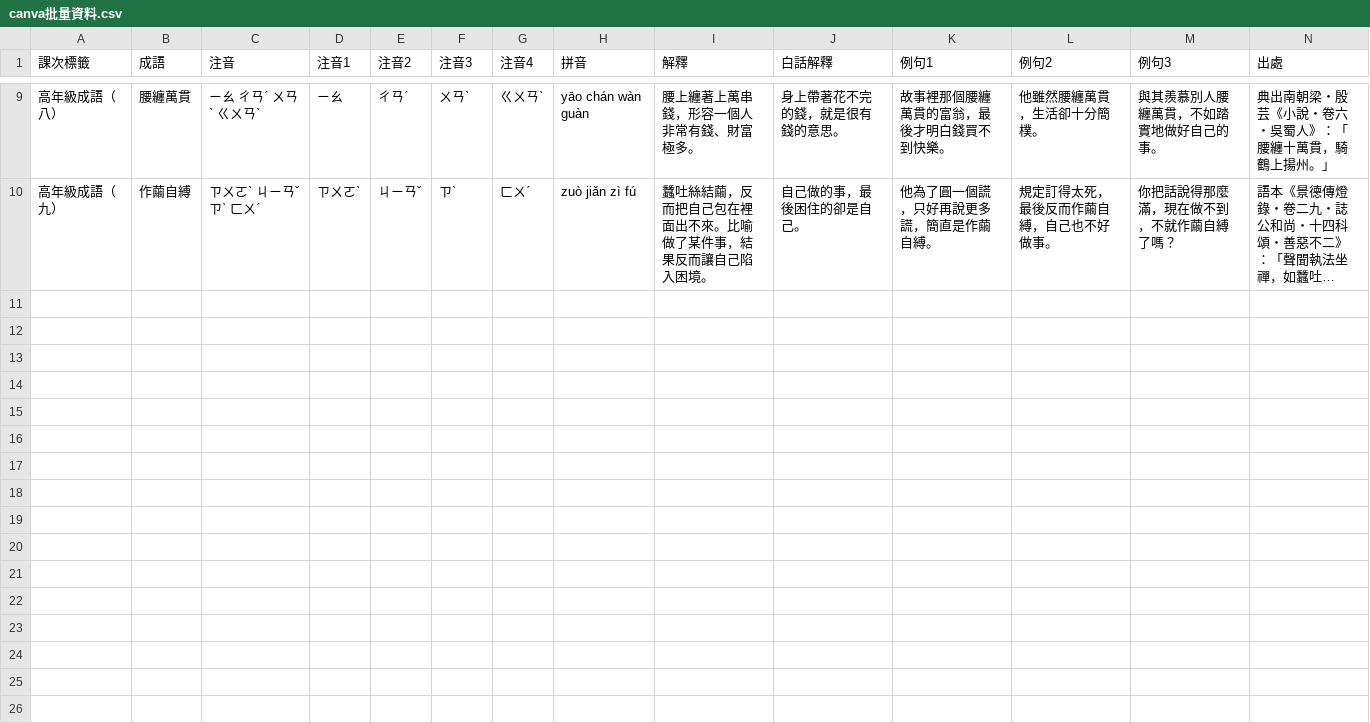
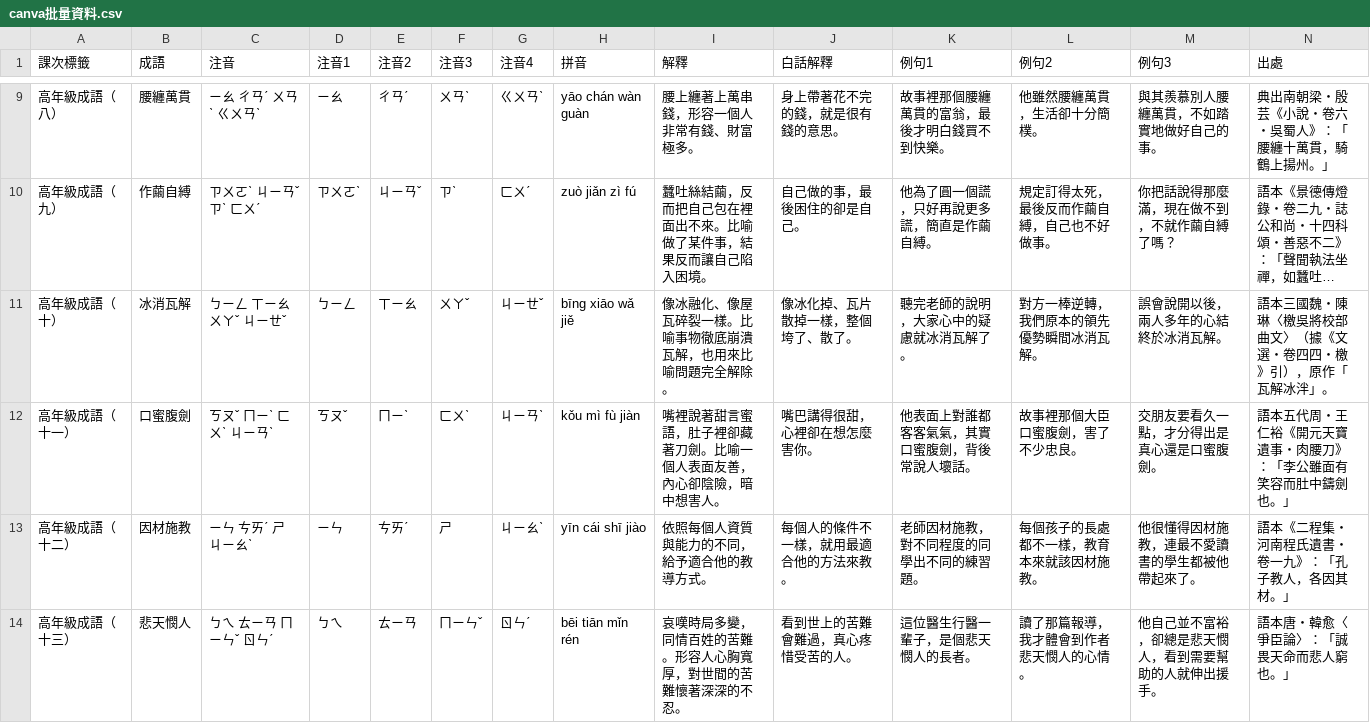
Before and after one commit to simon05091004/chengyu-cards, a CSV file: output/canva批量資料.csv, drawn as a sheet; only a part is shown, gaps mark what is left out; long unchanged cells end in …; rows hold the shown columns only; the diff names each change by its address in the sheet, - before the commit and + after, or states it on an @@ line.

```diff
--- a/output/canva批量資料.csv
+++ b/output/canva批量資料.csv
+row 11: 高年級成語（十） | 冰消瓦解 | ㄅㄧㄥ ㄒㄧㄠ ㄨㄚˇ ㄐㄧㄝˇ | ㄅㄧㄥ | ㄒㄧㄠ | ㄨㄚˇ | ㄐㄧㄝˇ | bīng xiāo wǎ jiě | 像冰融化、像屋瓦碎裂一樣。比喻事物徹底崩潰瓦解，也用來比喻問題完全解除。 | 像冰化掉、瓦片散掉一樣，整個垮了、散了。 | 聽完老師的說明，大家心中的疑慮就冰消瓦解了。 | 對方一棒逆轉，我們原本的領先優勢瞬間冰消瓦解。 | 誤會說開以後，兩人多年的心結終於冰消瓦解。 | 語本三國魏・陳琳〈檄吳將校部曲文〉（據《文選・卷四四・檄》引），原作「瓦解冰泮」。
+row 12: 高年級成語（十一） | 口蜜腹劍 | ㄎㄡˇ ㄇㄧˋ ㄈㄨˋ ㄐㄧㄢˋ | ㄎㄡˇ | ㄇㄧˋ | ㄈㄨˋ | ㄐㄧㄢˋ | kǒu mì fù jiàn | 嘴裡說著甜言蜜語，肚子裡卻藏著刀劍。比喻一個人表面友善，內心卻陰險，暗中想害人。 | 嘴巴講得很甜，心裡卻在想怎麼害你。 | 他表面上對誰都客客氣氣，其實口蜜腹劍，背後常說人壞話。 | 故事裡那個大臣口蜜腹劍，害了不少忠良。 | 交朋友要看久一點，才分得出是真心還是口蜜腹劍。 | 語本五代周・王仁裕《開元天寶遺事・肉腰刀》：「李公雖面有笑容而肚中鑄劍也。」
+row 13: 高年級成語（十二） | 因材施教 | ㄧㄣ ㄘㄞˊ ㄕ ㄐㄧㄠˋ | ㄧㄣ | ㄘㄞˊ | ㄕ | ㄐㄧㄠˋ | yīn cái shī jiào | 依照每個人資質與能力的不同，給予適合他的教導方式。 | 每個人的條件不一樣，就用最適合他的方法來教。 | 老師因材施教，對不同程度的同學出不同的練習題。 | 每個孩子的長處都不一樣，教育本來就該因材施教。 | 他很懂得因材施教，連最不愛讀書的學生都被他帶起來了。 | 語本《二程集・河南程氏遺書・卷一九》：「孔子教人，各因其材。」
+row 14: 高年級成語（十三） | 悲天憫人 | ㄅㄟ ㄊㄧㄢ ㄇㄧㄣˇ ㄖㄣˊ | ㄅㄟ | ㄊㄧㄢ | ㄇㄧㄣˇ | ㄖㄣˊ | bēi tiān mǐn rén | 哀嘆時局多變，同情百姓的苦難。形容人心胸寬厚，對世間的苦難懷著深深的不忍。 | 看到世上的苦難會難過，真心疼惜受苦的人。 | 這位醫生行醫一輩子，是個悲天憫人的長者。 | 讀了那篇報導，我才體會到作者悲天憫人的心情。 | 他自己並不富裕，卻總是悲天憫人，看到需要幫助的人就伸出援手。 | 語本唐・韓愈〈爭臣論〉：「誠畏天命而悲人窮也。」
```
Also changed, not shown: 3 other files.
